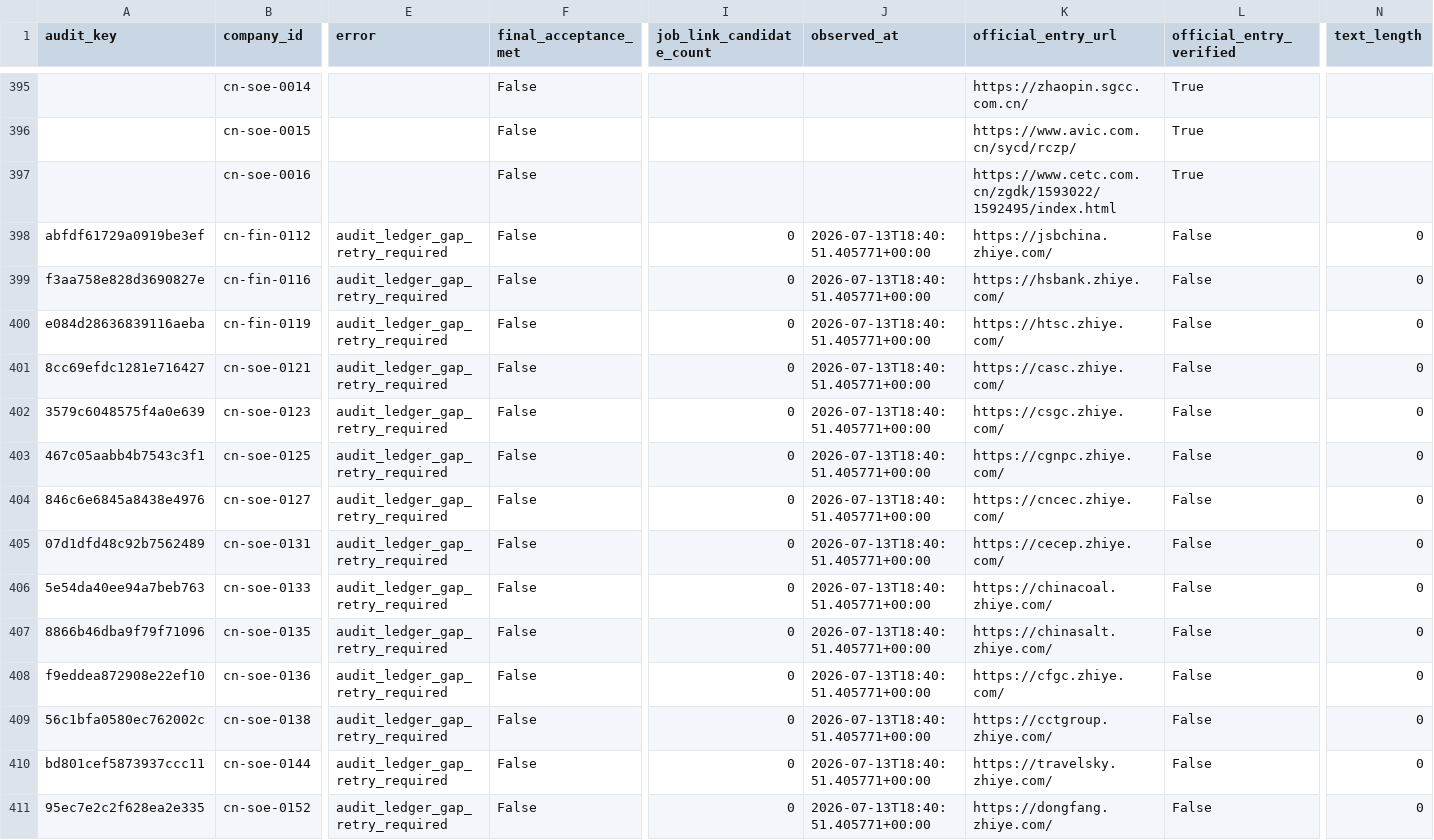
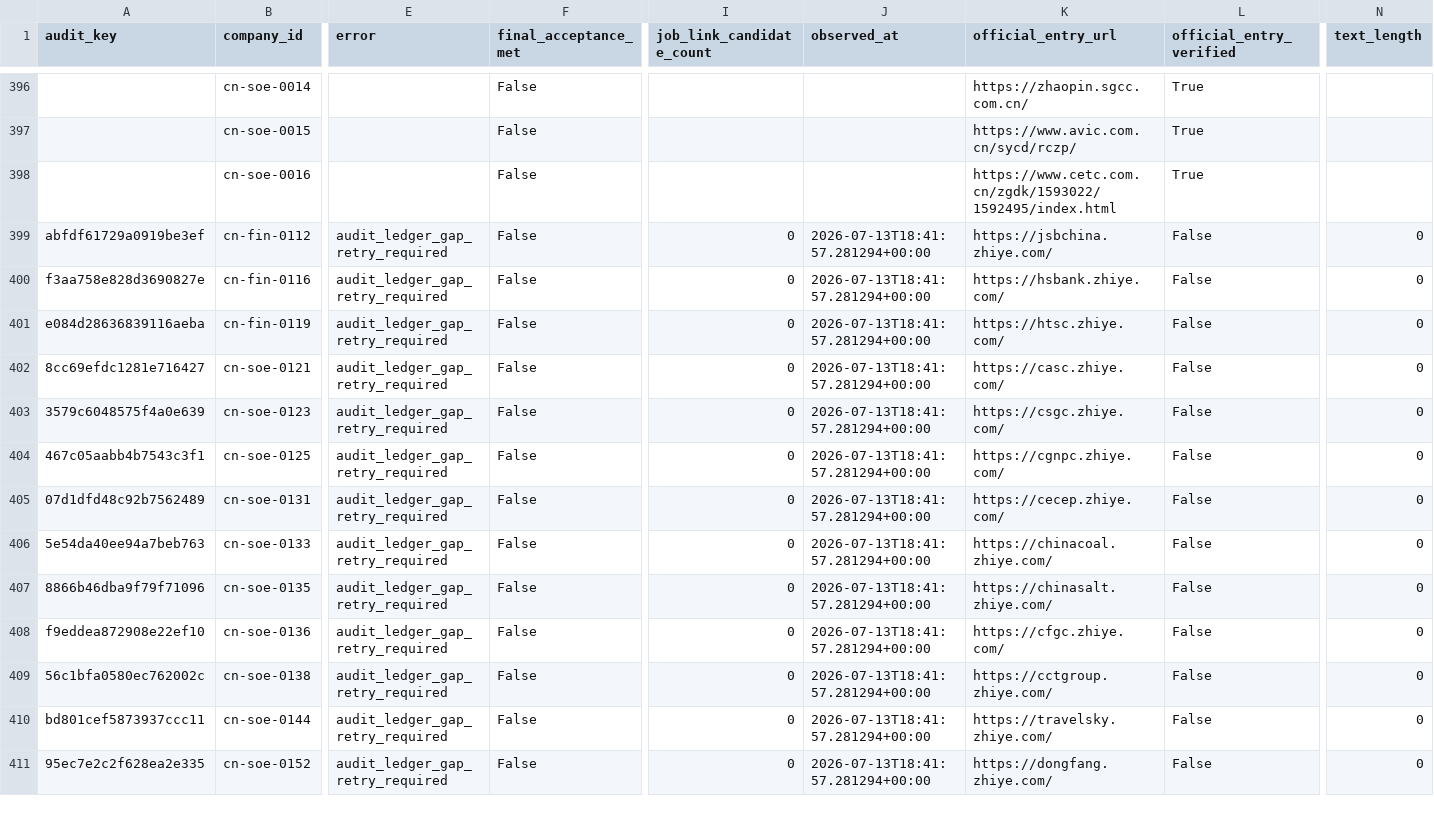
Before and after one commit to maudwolfe56-eng/lietoula-bridge, a CSV file: research/company1000/deliverables/Coverage.csv, drawn as a sheet; only a part is shown, gaps mark what is left out; removed rows and columns are numbered as before the commit, all else as after; rows hold the shown columns only; the diff covers the shown part only; the diff names each change by its address in the sheet, - before the commit and + after, or states it on an @@ line.

Commit message:
research: audit and reconcile official career coverage

```diff
--- a/research/company1000/deliverables/Coverage.csv
+++ b/research/company1000/deliverables/Coverage.csv
-J399:J404 (observed_at): 2026-07-13T18:40:51.405771+00:00
+J399:J404 (observed_at): 2026-07-13T18:41:57.281294+00:00
-row 404: 846c6e6845a8438e4976 | cn-soe-0127 | audit_ledger_gap_retry_required | False | 0 | 2026-07-13T18:40:51.405771+00:00 | https://cncec.zhiye.com/ | False | 0
-J405:J411 (observed_at): 2026-07-13T18:40:51.405771+00:00
+J405:J411 (observed_at): 2026-07-13T18:41:57.281294+00:00
```
Also changed, not shown: 1 added row and 28 edited cells elsewhere in this file, research/company1000/deliverables/CompanySource.csv, research/company1000/deliverables/Failures.csv, 17 other files.
